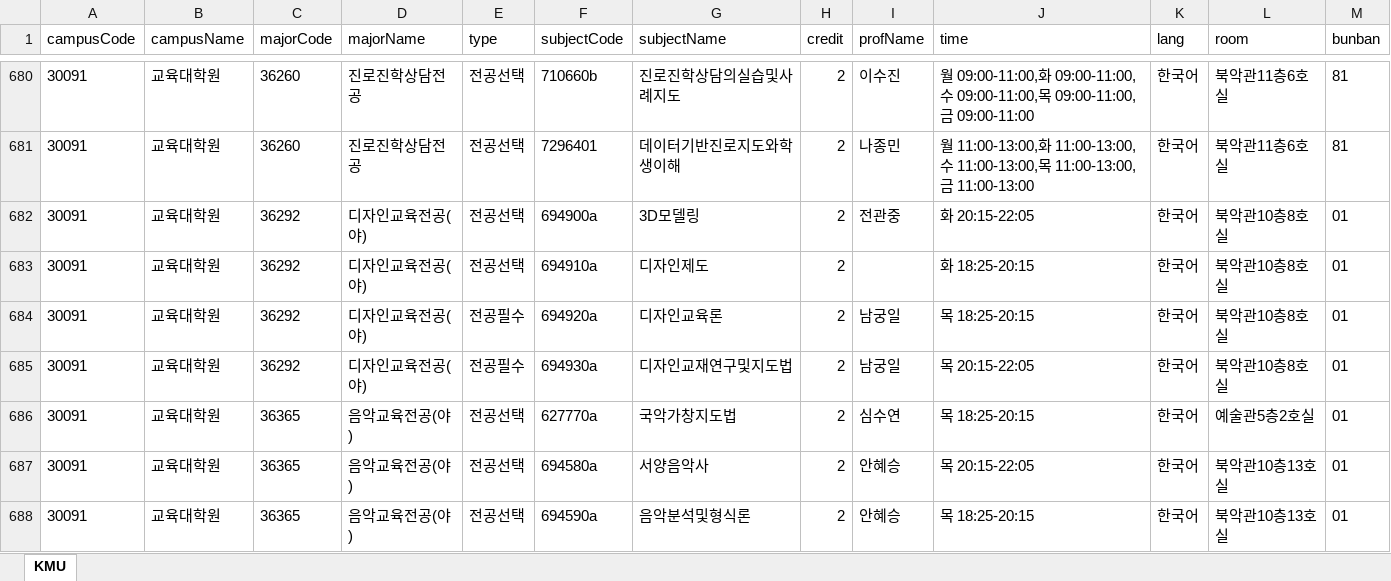
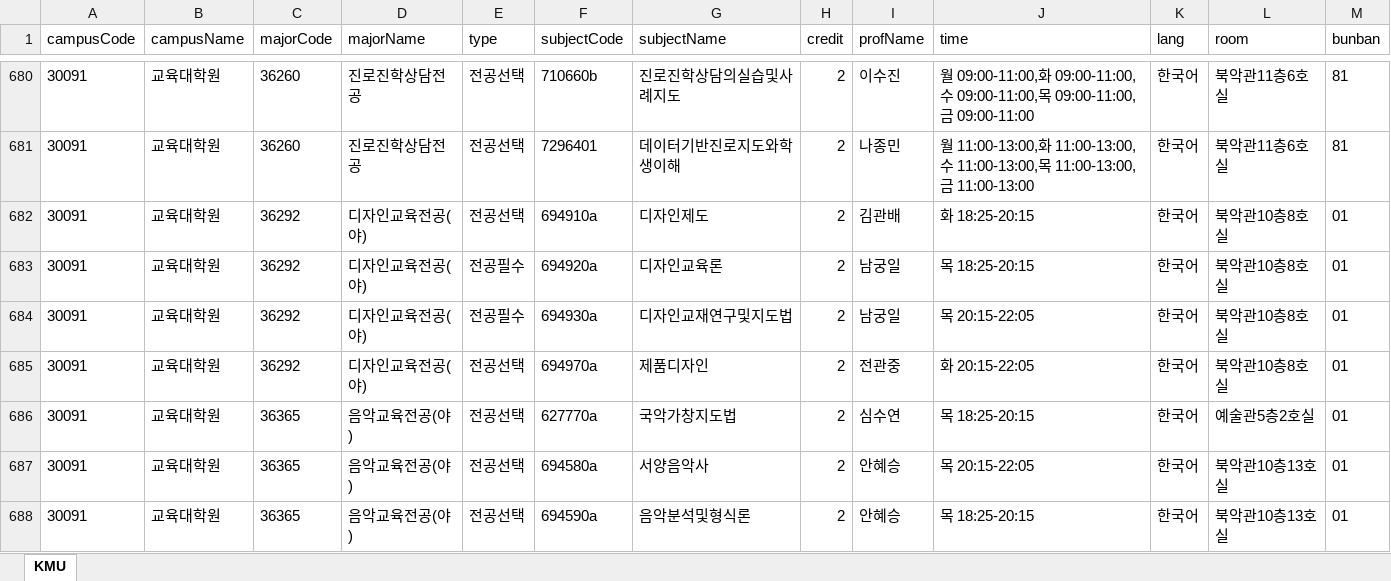
Before and after one commit to calvin0504/sugang-tracker, an Excel workbook: actions_fetch/out/kookmin(2026-2).xlsx, sheet KMU, drawn as a sheet; only a part is shown, gaps mark what is left out; values as stored, in another font and other column widths than the file's, no borders; removed rows and columns are numbered as before the commit, all else as after; the diff covers the shown part only; the diff names each change by its address in the sheet, - before the commit and + after, or states it on an @@ line.

```diff
--- a/actions_fetch/out/kookmin(2026-2).xlsx (sheet KMU)
+++ b/actions_fetch/out/kookmin(2026-2).xlsx (sheet KMU)
-row 682: 30091 | 교육대학원 | 36292 | 디자인교육전공(야) | 전공선택 | 694900a | 3D모델링 | 2 | 전관중 | 화 20:15-22:05 | 한국어 | 북악관10층8호실 | 01
-I682 (profName): (empty)
+I682 (profName): 김관배
+row 685: 30091 | 교육대학원 | 36292 | 디자인교육전공(야) | 전공선택 | 694970a | 제품디자인 | 2 | 전관중 | 화 20:15-22:05 | 한국어 | 북악관10층8호실 | 01
```
Also changed, not shown: 11 edited cells elsewhere in this sheet.
